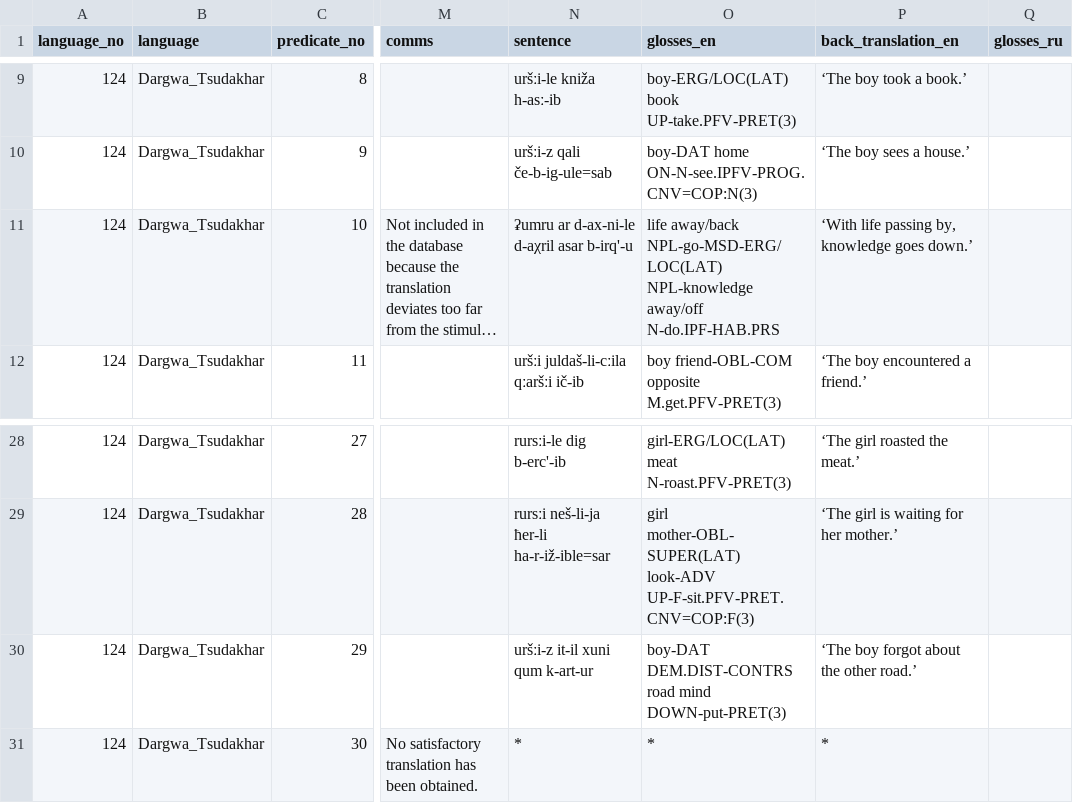
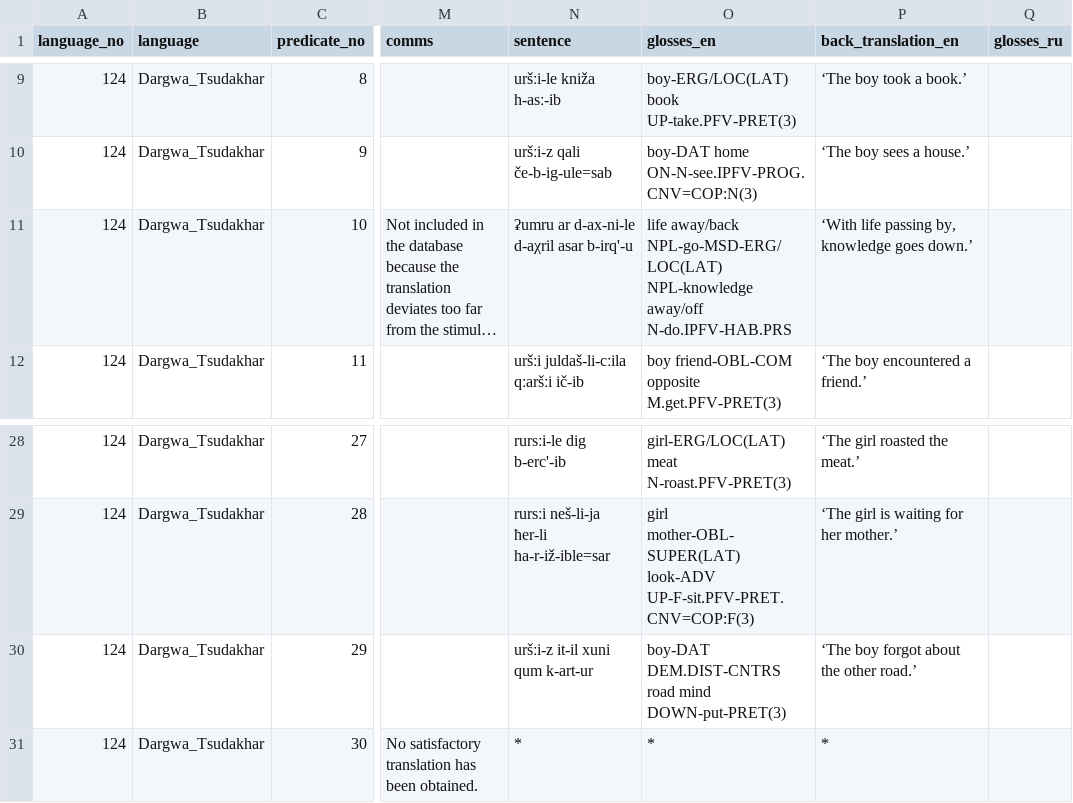
Before and after one commit to macleginn/bivaltyp, a CSV file: data/langtables/Dargwa_Tsudakhar_data.csv, drawn as a sheet; only a part is shown, gaps mark what is left out; long unchanged cells end in …; the diff names each change by its address in the sheet, - before the commit and + after, or states it on an @@ line.

Commit message:
Add files via upload

```diff
--- a/data/langtables/Dargwa_Tsudakhar_data.csv
+++ b/data/langtables/Dargwa_Tsudakhar_data.csv
-O11 (glosses_en): …NPL-knowledge away/off N-do.IPF-HAB.PRS
+O11 (glosses_en): …NPL-knowledge away/off N-do.IPFV-HAB.PRS
-O30 (glosses_en): boy-DAT DEM.DIST-CONTRS road mind…
+O30 (glosses_en): boy-DAT DEM.DIST-CNTRS road mind…
```
